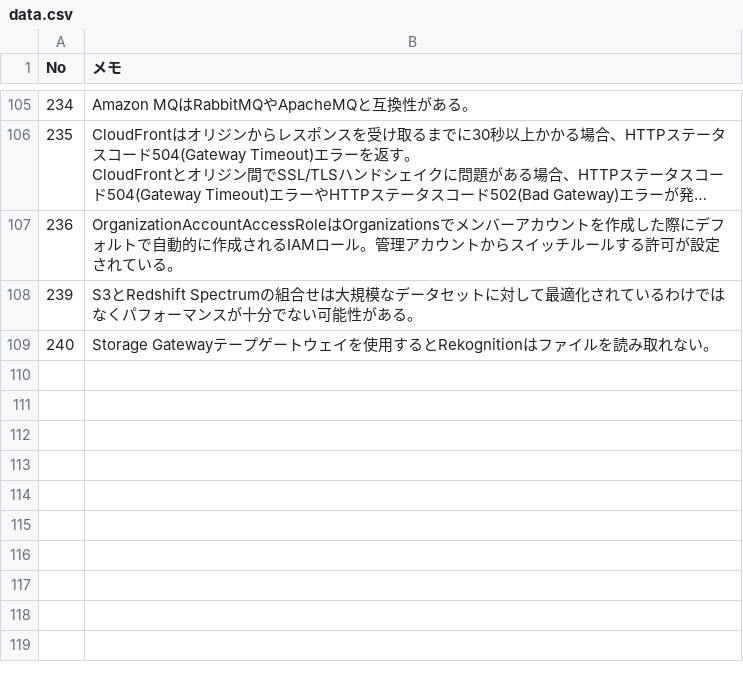
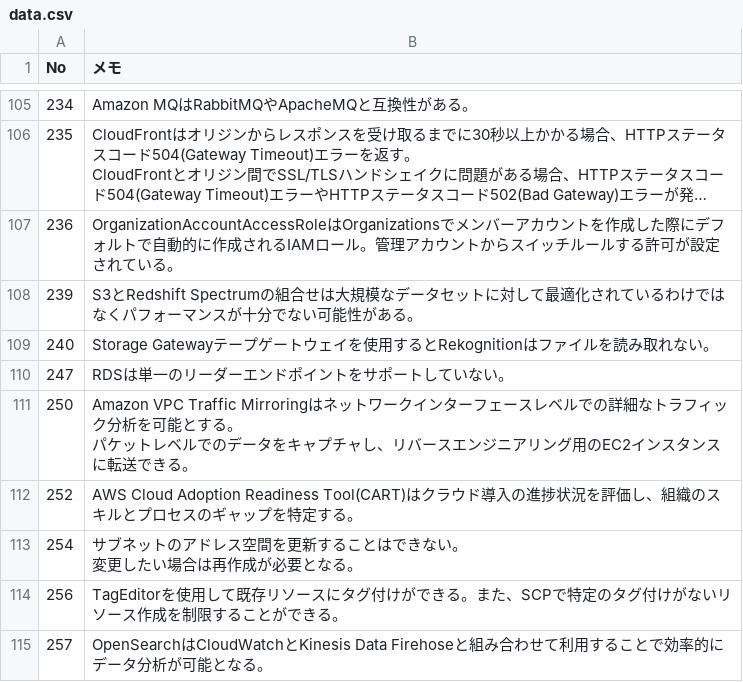
Before and after one commit to koji-oe/aws-sap-study, a CSV file: data.csv, drawn as a sheet; only a part is shown, gaps mark what is left out; long unchanged cells end in …; ↵ is a line break in a cell; the diff names each change by its address in the sheet, - before the commit and + after, or states it on an @@ line.

Commit message:
Update CSV from Excel macro

```diff
--- a/data.csv
+++ b/data.csv
+row 110: 247 | RDSは単一のリーダーエンドポイントをサポートしていない。
+row 111: 250 | Amazon VPC Traffic Mirroringはネットワークインターフェースレベルでの詳細なトラフィック分析を可能とする。 ↵ パケットレベルでのデータをキャプチャし、リバースエンジニアリング用のEC2インスタンスに転送できる。
+row 112: 252 | AWS Cloud Adoption Readiness Tool(CART)はクラウド導入の進捗状況を評価し、組織のスキルとプロセスのギャップを特定する。
+row 113: 254 | サブネットのアドレス空間を更新することはできない。 ↵ 変更したい場合は再作成が必要となる。
+row 114: 256 | TagEditorを使用して既存リソースにタグ付けができる。また、SCPで特定のタグ付けがないリソース作成を制限することができる。
+row 115: 257 | OpenSearchはCloudWatchとKinesis Data Firehoseと組み合わせて利用することで効率的にデータ分析が可能となる。
```
